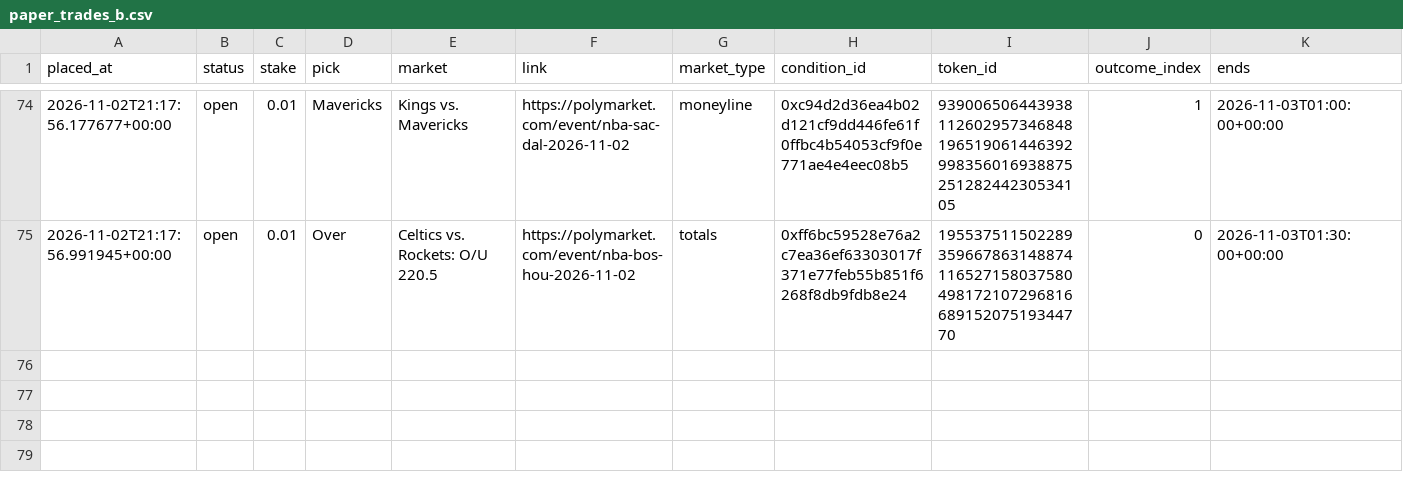
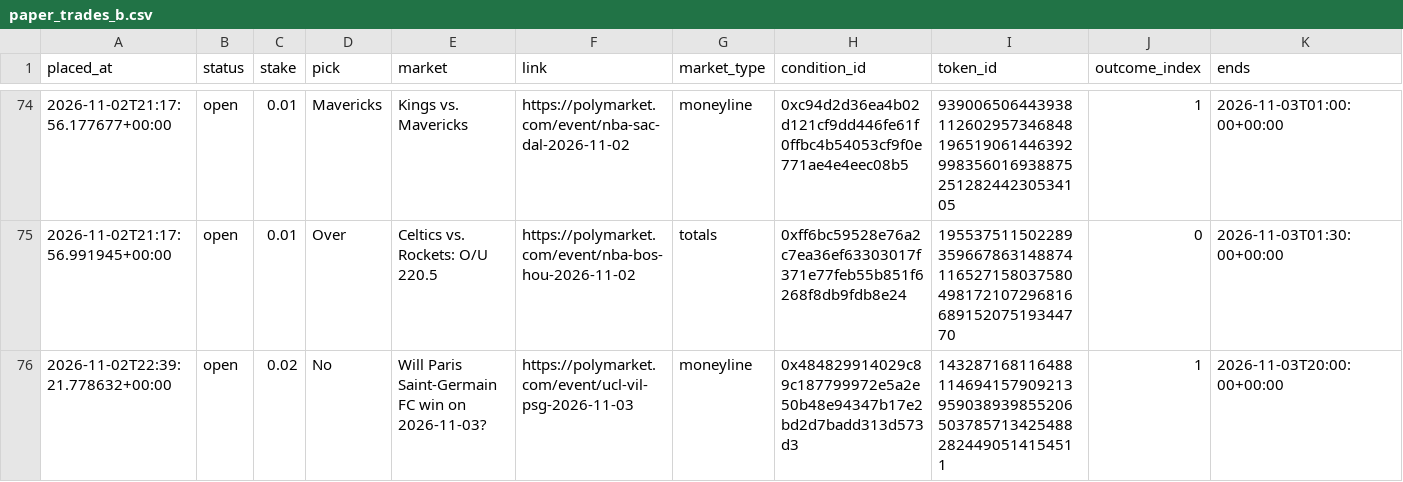
Before and after one commit to bhooder/Polymarket, a CSV file: paper_trades_b.csv, drawn as a sheet; only a part is shown, gaps mark what is left out; rows hold the shown columns only; the diff names each change by its address in the sheet, - before the commit and + after, or states it on an @@ line.

```diff
--- a/paper_trades_b.csv
+++ b/paper_trades_b.csv
+row 76: 2026-11-02T22:39:21.778632+00:00 | open | 0.02 | No | Will Paris Saint-Germain FC win on 2026-11-03? | https://polymarket.com/event/ucl-vil-psg-2026-11-03 | moneyline | 0x484829914029c89c187799972e5a2e50b48e94347b17e2bd2d7badd313d573d3 | 1432871681164881146941579092139590389398552065037857134254882824490514154511 | 1 | 2026-11-03T20:00:00+00:00
```
Also changed, not shown: 3 other files.
